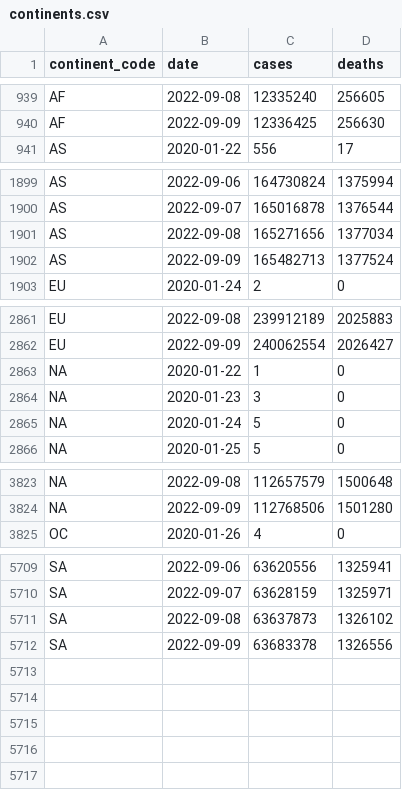
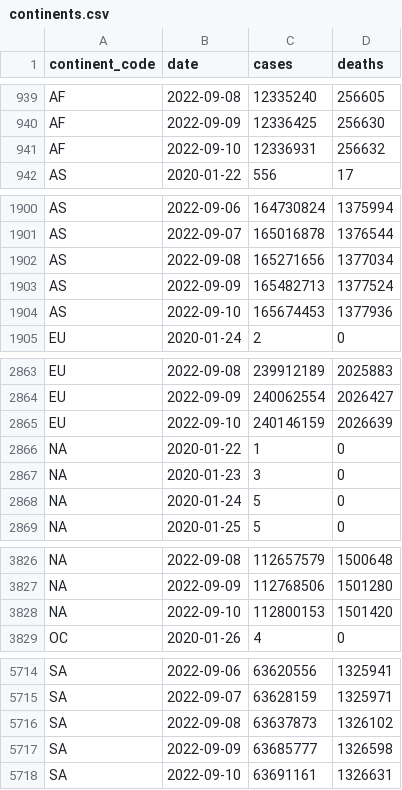
Before and after one commit to WorldHealthOrganization/xform-covid-casecount-jhu, a CSV file: output/continents.csv, drawn as a sheet; only a part is shown, gaps mark what is left out; the diff covers the shown part only.

```diff
--- a/output/continents.csv
+++ b/output/continents.csv
@@ -940,2 +940,3 @@ AF,2022-09-08,12335240,256605
 AF,2022-09-09,12336425,256630
+AF,2022-09-10,12336931,256632
 AS,2020-01-22,556,17
@@ -1902,2 +1903,3 @@ AS,2022-09-08,165271656,1377034
 AS,2022-09-09,165482713,1377524
+AS,2022-09-10,165674453,1377936
 EU,2020-01-24,2,0
@@ -2862,2 +2864,3 @@ EU,2022-09-08,239912189,2025883
 EU,2022-09-09,240062554,2026427
+EU,2022-09-10,240146159,2026639
 "NA",2020-01-22,1,0
@@ -3824,2 +3827,3 @@ EU,2022-09-09,240062554,2026427
 "NA",2022-09-09,112768506,1501280
+"NA",2022-09-10,112800153,1501420
 OC,2020-01-26,4,0
@@ -5711,2 +5716,3 @@ SA,2022-09-07,63628159,1325971
 SA,2022-09-08,63637873,1326102
-SA,2022-09-09,63683378,1326556
+SA,2022-09-09,63685777,1326598
+SA,2022-09-10,63691161,1326631
```
Also changed, not shown: 1 added row elsewhere in this file, output/global.csv, output/who_regions.csv.
